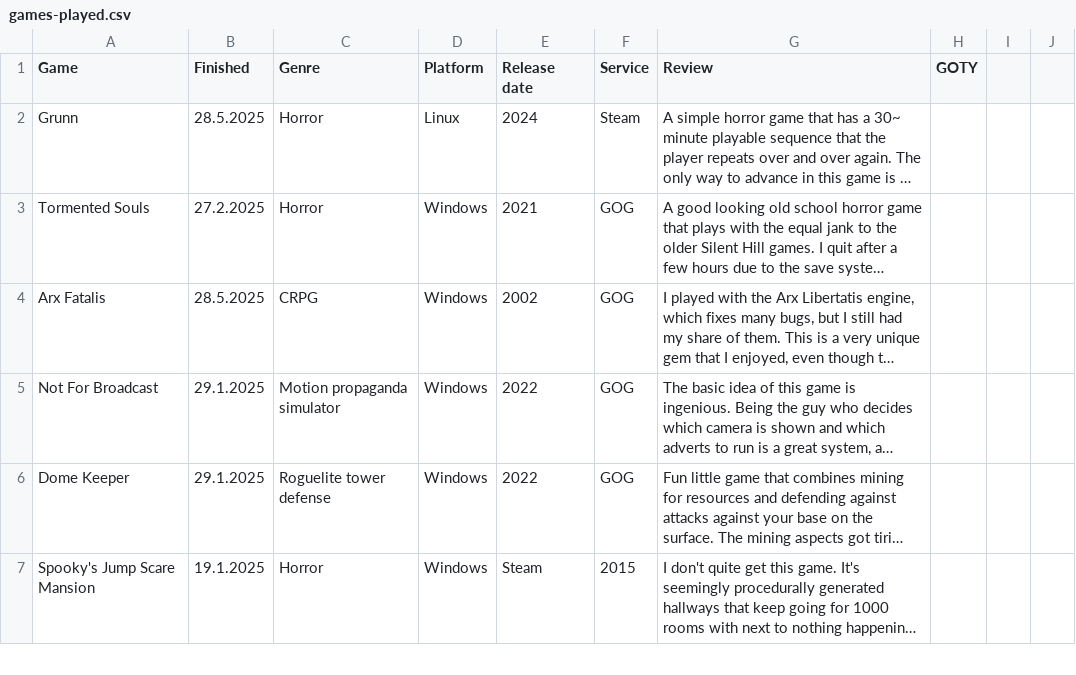
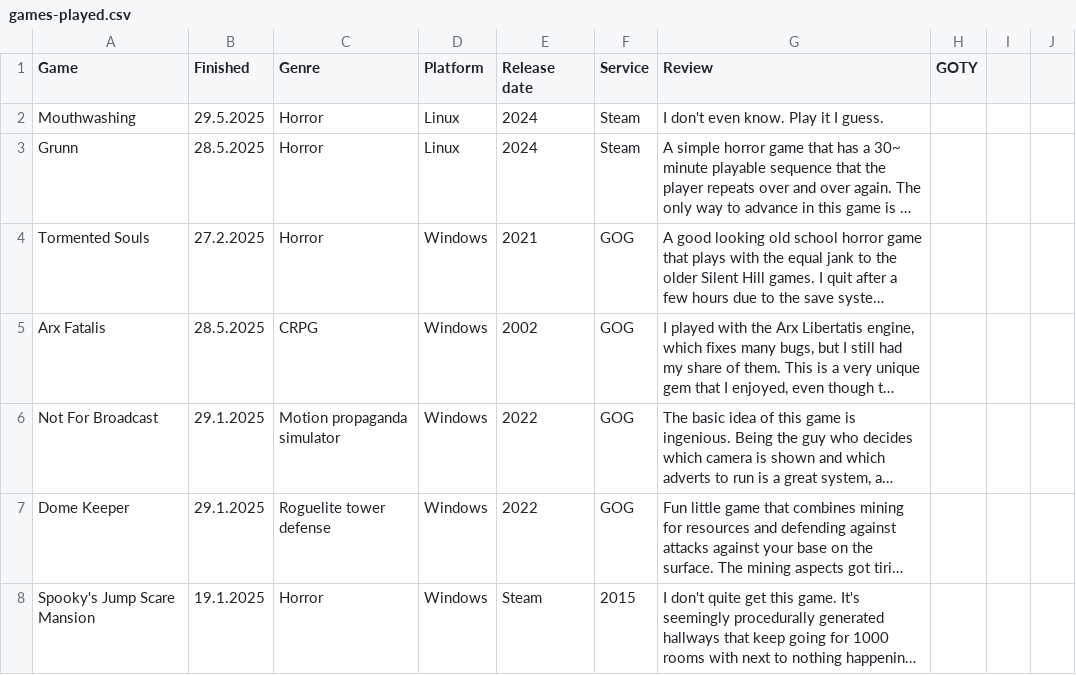
Before and after one commit to SirDifferential/games-played, a CSV file: games-played.csv, drawn as a sheet; only a part is shown; long unchanged cells end in …; the diff names each change by its address in the sheet, - before the commit and + after, or states it on an @@ line.

Commit message:
add mouthwashing

```diff
--- a/games-played.csv
+++ b/games-played.csv
+row 2: Mouthwashing | 29.5.2025 | Horror | Linux | 2024 | Steam | I don't even know. Play it I guess.
```
